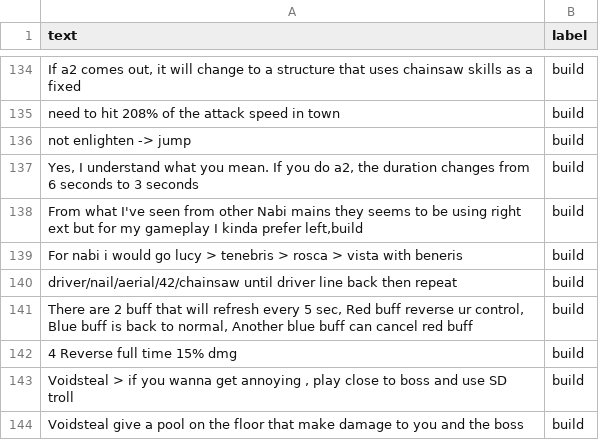
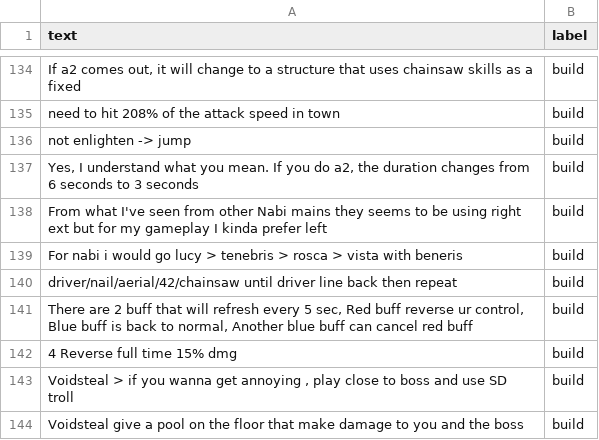
Before and after one commit to jgarcdev/TakeMeter, a CSV file: data.csv, drawn as a sheet; only a part is shown, gaps mark what is left out.

Commit message:
Oops again

```diff
--- a/data.csv
+++ b/data.csv
@@ -137,3 +137,3 @@ not enlighten -> jump,build
 "Yes, I understand what you mean. If you do a2, the duration changes from 6 seconds to 3 seconds",build
-"From what I've seen from other Nabi mains they seems to be using right ext but for my gameplay I kinda prefer left,build",build
+"From what I've seen from other Nabi mains they seems to be using right ext but for my gameplay I kinda prefer left",build
 For nabi i would go lucy > tenebris > rosca > vista with beneris,build
```
